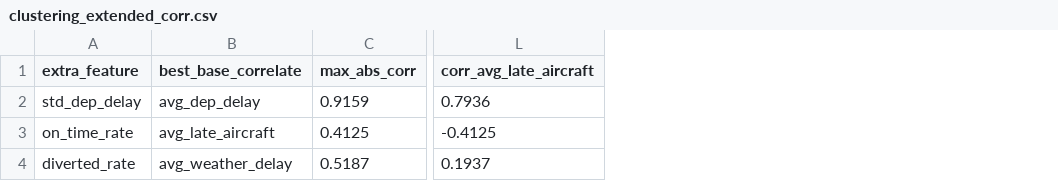
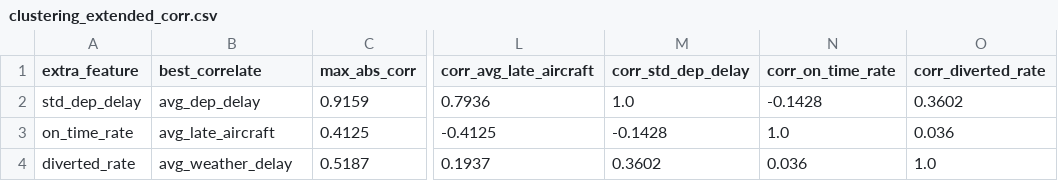
Before and after one commit to AndreaGalluzzi00/sabd_project1, a CSV file: results/clustering_extended_corr.csv, drawn as a sheet; only a part is shown, gaps mark what is left out; the diff names each change by its address in the sheet, - before the commit and + after, or states it on an @@ line.

Commit message:
refactor clustering

```diff
--- a/results/clustering_extended_corr.csv
+++ b/results/clustering_extended_corr.csv
+column M (corr_std_dep_delay), rows 2-4: 1.0 | -0.1428 | 0.3602
+column N (corr_on_time_rate), rows 2-4: -0.1428 | 1.0 | 0.036
+column O (corr_diverted_rate), rows 2-4: 0.3602 | 0.036 | 1.0
-B1: best_base_correlate
+B1: best_correlate
```
Also changed, not shown: results/clustering_comparison_summary.csv, 5 other files.
